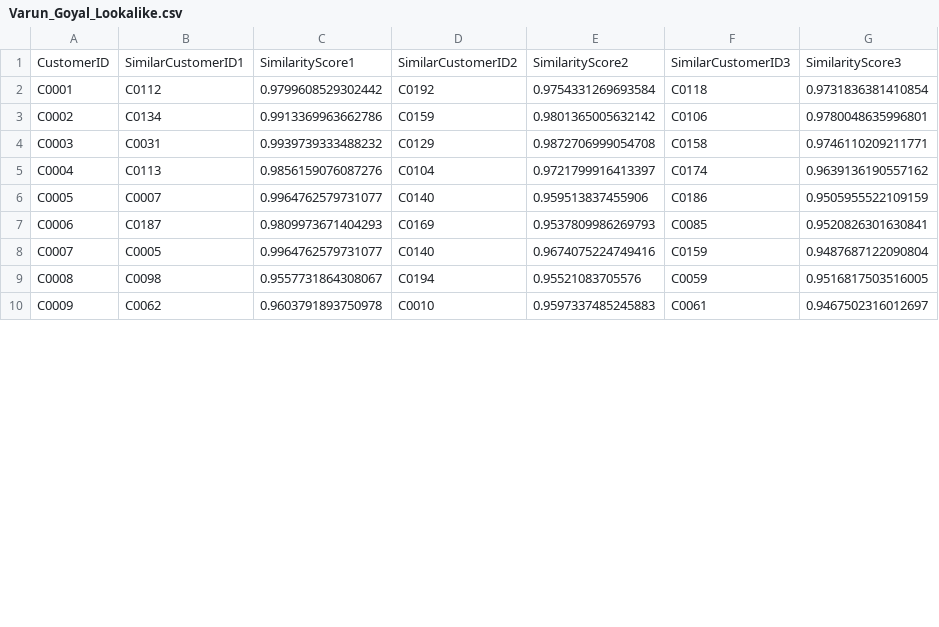
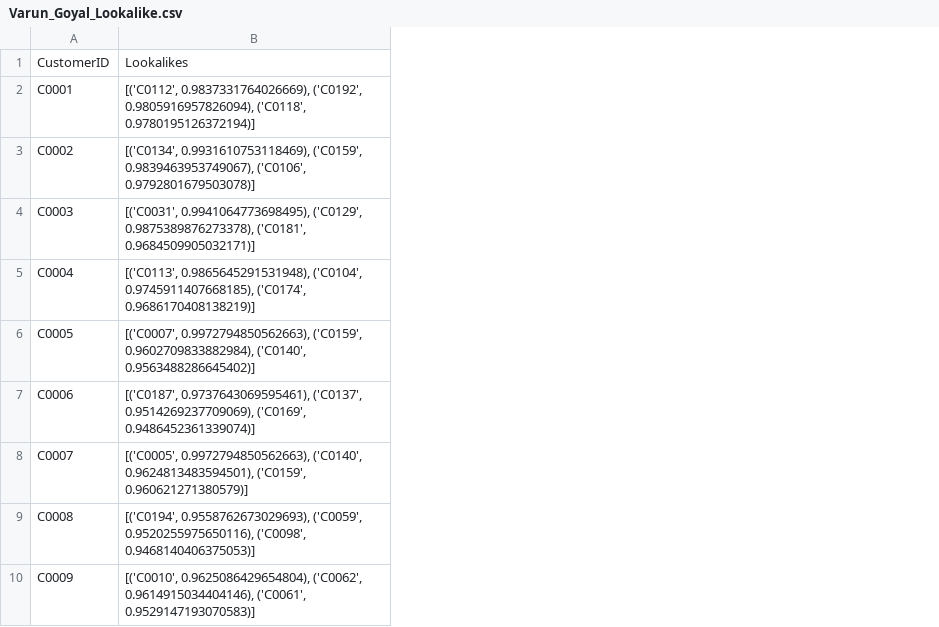
Before and after one commit to Varun1722/zeotap_assignment_data_science, a CSV file: Varun_Goyal_Lookalike.csv, drawn as a sheet; only a part is shown; removed rows and columns are numbered as before the commit, all else as after; the diff names each change by its address in the sheet, - before the commit and + after, or states it on an @@ line.

```diff
--- a/Varun_Goyal_Lookalike.csv
+++ b/Varun_Goyal_Lookalike.csv
-column B, rows 1-10: SimilarCustomerID1 | C0112 | C0134 | C0031 | C0113 | C0007 | C0187 | C0005 | C0098 | C0062
-column C, rows 1-10: SimilarityScore1 | 0.9799608529302442 | 0.9913369963662786 | 0.9939739333488232 | 0.9856159076087276 | 0.9964762579731077 | 0.9809973671404293 | 0.9964762579731077 | 0.9557731864308067 | 0.9603791893750978
-column D, rows 1-10: SimilarCustomerID2 | C0192 | C0159 | C0129 | C0104 | C0140 | C0169 | C0140 | C0194 | C0010
-column E, rows 1-10: SimilarityScore2 | 0.9754331269693584 | 0.9801365005632142 | 0.9872706999054708 | 0.9721799916413397 | 0.959513837455906 | 0.9537809986269793 | 0.9674075224749416 | 0.95521083705576 | 0.9597337485245883
-column F, rows 1-10: SimilarCustomerID3 | C0118 | C0106 | C0158 | C0174 | C0186 | C0085 | C0159 | C0059 | C0061
-column G, rows 1-10: SimilarityScore3 | 0.9731836381410854 | 0.9780048635996801 | 0.9746110209211771 | 0.9639136190557162 | 0.9505955522109159 | 0.9520826301630841 | 0.9487687122090804 | 0.9516817503516005 | 0.9467502316012697
+column B, rows 1-10: Lookalikes | [('C0112', 0.9837331764026669), ('C0192', 0.9805916957826094), ('C0118', 0.9780195126372194)] | [('C0134', 0.9931610753118469), ('C0159', 0.9839463953749067), ('C0106', 0.9792801679503078)] | [('C0031', 0.9941064773698495), ('C0129', 0.9875389876273378), ('C0181', 0.9684509905032171)] | [('C0113', 0.9865645291531948), ('C0104', 0.9745911407668185), ('C0174', 0.9686170408138219)] | [('C0007', 0.9972794850562663), ('C0159', 0.9602709833882984), ('C0140', 0.9563488286645402)] | [('C0187', 0.9737643069595461), ('C0137', 0.9514269237709069), ('C0169', 0.9486452361339074)] | [('C0005', 0.9972794850562663), ('C0140', 0.9624813483594501), ('C0159', 0.960621271380579)] | [('C0194', 0.9558762673029693), ('C0059', 0.9520255975650116), ('C0098', 0.9468140406375053)] | [('C0010', 0.9625086429654804), ('C0062', 0.9614915034404146), ('C0061', 0.9529147193070583)]
```
Also changed, not shown: 1 other file.
